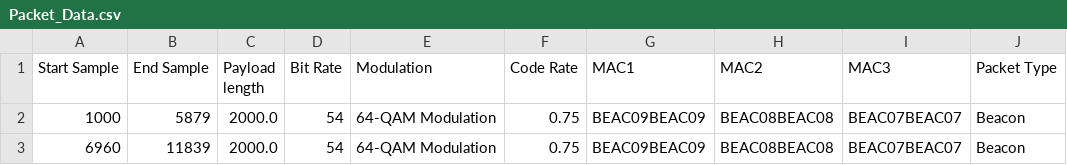
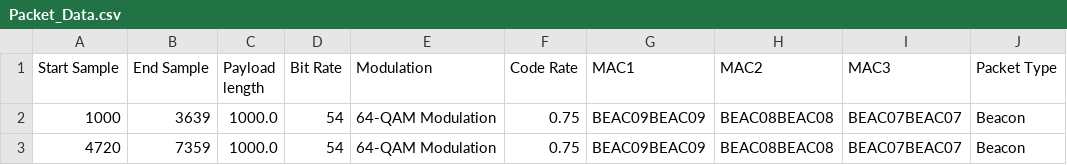
Before and after one commit to CarletonWirelessLab/PDTestingPython, a CSV file: Packet_Data.csv, drawn as a sheet.

```diff
--- a/Packet_Data.csv
+++ b/Packet_Data.csv
@@ -1,3 +1,3 @@
 Start Sample,End Sample,Payload length,Bit Rate,Modulation,Code Rate,MAC1,MAC2,MAC3,Packet Type
-1000,5879,2000.0,54,64-QAM Modulation,0.75,BEAC09BEAC09,BEAC08BEAC08,BEAC07BEAC07,Beacon
-6960,11839,2000.0,54,64-QAM Modulation,0.75,BEAC09BEAC09,BEAC08BEAC08,BEAC07BEAC07,Beacon
+1000,3639,1000.0,54,64-QAM Modulation,0.75,BEAC09BEAC09,BEAC08BEAC08,BEAC07BEAC07,Beacon
+4720,7359,1000.0,54,64-QAM Modulation,0.75,BEAC09BEAC09,BEAC08BEAC08,BEAC07BEAC07,Beacon
```
Also changed, not shown: 3 other files.
